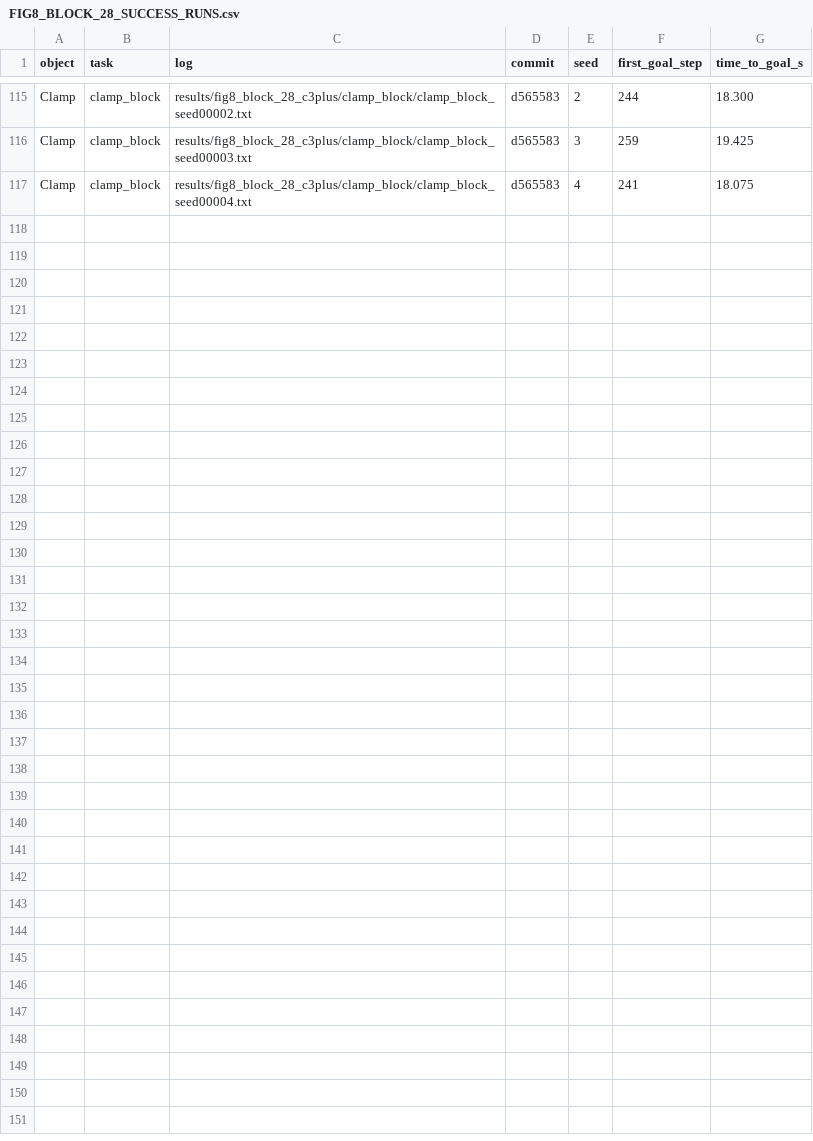
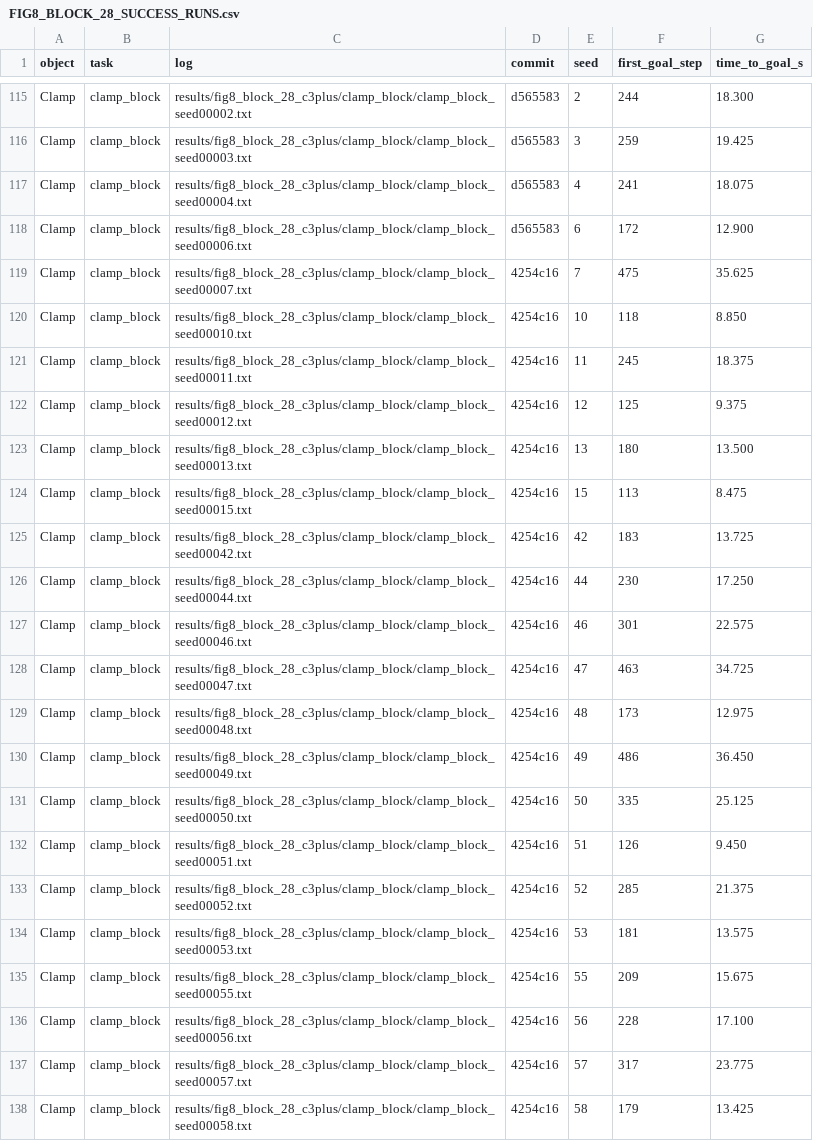
Before and after one commit to hdoh-ucsd/push_anything_ADMM, a CSV file: FIG8_BLOCK_28_SUCCESS_RUNS.csv, drawn as a sheet; only a part is shown, gaps mark what is left out; the diff names each change by its address in the sheet, - before the commit and + after, or states it on an @@ line.

Commit message:
Align Figure 8 campaign with canonical object order

```diff
--- a/FIG8_BLOCK_28_SUCCESS_RUNS.csv
+++ b/FIG8_BLOCK_28_SUCCESS_RUNS.csv
+row 118: Clamp | clamp_block | results/fig8_block_28_c3plus/clamp_block/clamp_block_seed00006.txt | d565583 | 6 | 172 | 12.900
+row 119: Clamp | clamp_block | results/fig8_block_28_c3plus/clamp_block/clamp_block_seed00007.txt | 4254c16 | 7 | 475 | 35.625
+row 120: Clamp | clamp_block | results/fig8_block_28_c3plus/clamp_block/clamp_block_seed00010.txt | 4254c16 | 10 | 118 | 8.850
+row 121: Clamp | clamp_block | results/fig8_block_28_c3plus/clamp_block/clamp_block_seed00011.txt | 4254c16 | 11 | 245 | 18.375
+row 122: Clamp | clamp_block | results/fig8_block_28_c3plus/clamp_block/clamp_block_seed00012.txt | 4254c16 | 12 | 125 | 9.375
+row 123: Clamp | clamp_block | results/fig8_block_28_c3plus/clamp_block/clamp_block_seed00013.txt | 4254c16 | 13 | 180 | 13.500
+row 124: Clamp | clamp_block | results/fig8_block_28_c3plus/clamp_block/clamp_block_seed00015.txt | 4254c16 | 15 | 113 | 8.475
+row 125: Clamp | clamp_block | results/fig8_block_28_c3plus/clamp_block/clamp_block_seed00042.txt | 4254c16 | 42 | 183 | 13.725
+row 126: Clamp | clamp_block | results/fig8_block_28_c3plus/clamp_block/clamp_block_seed00044.txt | 4254c16 | 44 | 230 | 17.250
+row 127: Clamp | clamp_block | results/fig8_block_28_c3plus/clamp_block/clamp_block_seed00046.txt | 4254c16 | 46 | 301 | 22.575
+row 128: Clamp | clamp_block | results/fig8_block_28_c3plus/clamp_block/clamp_block_seed00047.txt | 4254c16 | 47 | 463 | 34.725
+row 129: Clamp | clamp_block | results/fig8_block_28_c3plus/clamp_block/clamp_block_seed00048.txt | 4254c16 | 48 | 173 | 12.975
+row 130: Clamp | clamp_block | results/fig8_block_28_c3plus/clamp_block/clamp_block_seed00049.txt | 4254c16 | 49 | 486 | 36.450
+row 131: Clamp | clamp_block | results/fig8_block_28_c3plus/clamp_block/clamp_block_seed00050.txt | 4254c16 | 50 | 335 | 25.125
+row 132: Clamp | clamp_block | results/fig8_block_28_c3plus/clamp_block/clamp_block_seed00051.txt | 4254c16 | 51 | 126 | 9.450
+row 133: Clamp | clamp_block | results/fig8_block_28_c3plus/clamp_block/clamp_block_seed00052.txt | 4254c16 | 52 | 285 | 21.375
+row 134: Clamp | clamp_block | results/fig8_block_28_c3plus/clamp_block/clamp_block_seed00053.txt | 4254c16 | 53 | 181 | 13.575
+row 135: Clamp | clamp_block | results/fig8_block_28_c3plus/clamp_block/clamp_block_seed00055.txt | 4254c16 | 55 | 209 | 15.675
+row 136: Clamp | clamp_block | results/fig8_block_28_c3plus/clamp_block/clamp_block_seed00056.txt | 4254c16 | 56 | 228 | 17.100
+row 137: Clamp | clamp_block | results/fig8_block_28_c3plus/clamp_block/clamp_block_seed00057.txt | 4254c16 | 57 | 317 | 23.775
+row 138: Clamp | clamp_block | results/fig8_block_28_c3plus/clamp_block/clamp_block_seed00058.txt | 4254c16 | 58 | 179 | 13.425
```
Also changed, not shown: 18 other files.
